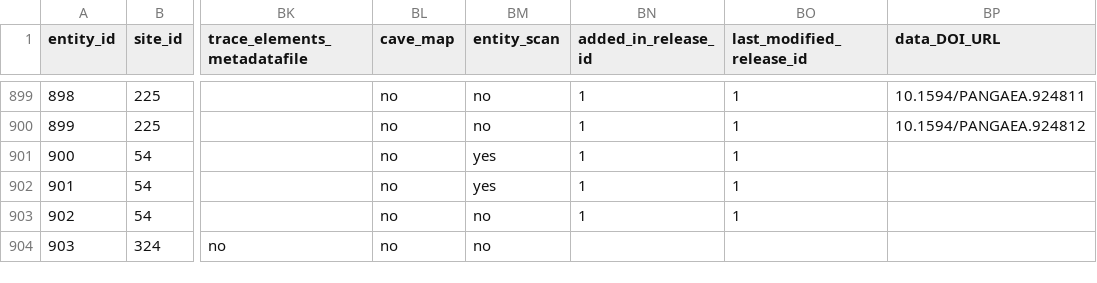
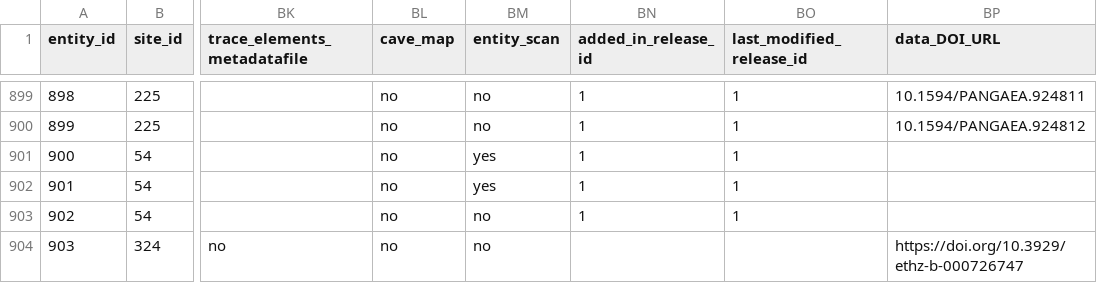
Before and after one commit to SISALdb/SISALdb, a CSV file: csv/entity.csv, drawn as a sheet; only a part is shown, gaps mark what is left out; the diff names each change by its address in the sheet, - before the commit and + after, or states it on an @@ line.

```diff
--- a/csv/entity.csv
+++ b/csv/entity.csv
-BP904 (data_DOI_URL): (empty)
+BP904 (data_DOI_URL): https://doi.org/10.3929/ethz-b-000726747
```
Also changed, not shown: csv/reference.csv, 1 other file.
